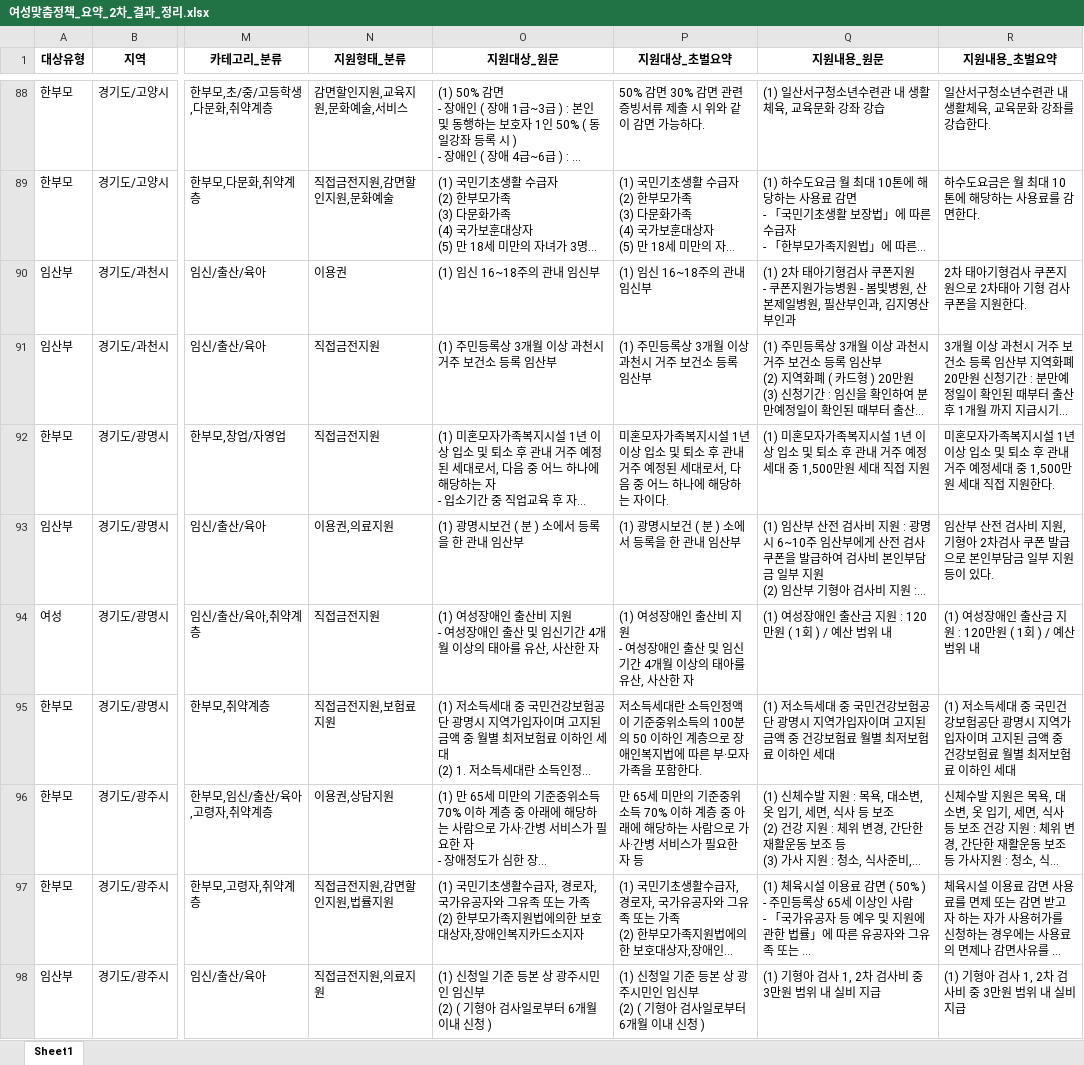
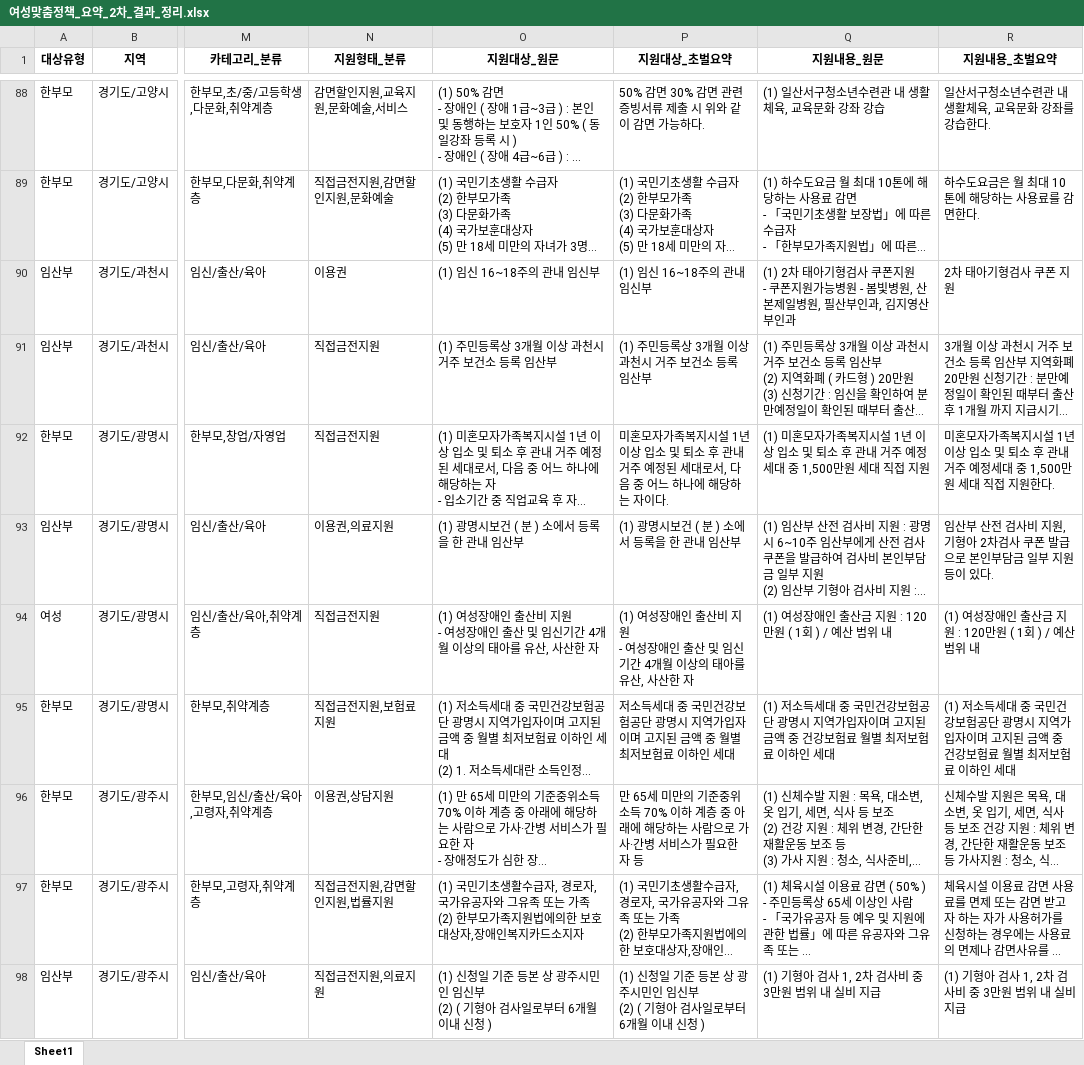
Before and after one commit to leehj24/Women-s-Government-Aid, an Excel workbook: UI/여성맞춤정책_요약_2차_결과_정리.xlsx, sheet Sheet1, drawn as a sheet; only a part is shown, gaps mark what is left out; long unchanged cells end in …; values as stored, in another font and other column widths than the file's, no borders; the diff covers the shown part only; the diff names each change by its address in the sheet, - before the commit and + after, or states it on an @@ line.

```diff
--- a/UI/여성맞춤정책_요약_2차_결과_정리.xlsx (sheet Sheet1)
+++ b/UI/여성맞춤정책_요약_2차_결과_정리.xlsx (sheet Sheet1)
-R90 (지원내용_초벌요약): 2차 태아기형검사 쿠폰지원으로 2차태아 기형 검사 쿠폰을 지원한다.
+R90 (지원내용_초벌요약): 2차 태아기형검사 쿠폰 지원
-P95 (지원대상_초벌요약): …소득세대란 소득인정액이 기준중위소득의 100분의 50 이하인 계층으로 장애인복지법에 따른 부·모자가족을 포함한다.
+P95 (지원대상_초벌요약): …소득세대 중 국민건강보험공단 광명시 지역가입자이며 고지된 금액 중 월별 최저보험료 이하인 세대
```
Also changed, not shown: 274 edited cells elsewhere in this sheet, UI/여성맞춤정책_요약_병합_최종.xlsx, 7 other files.
